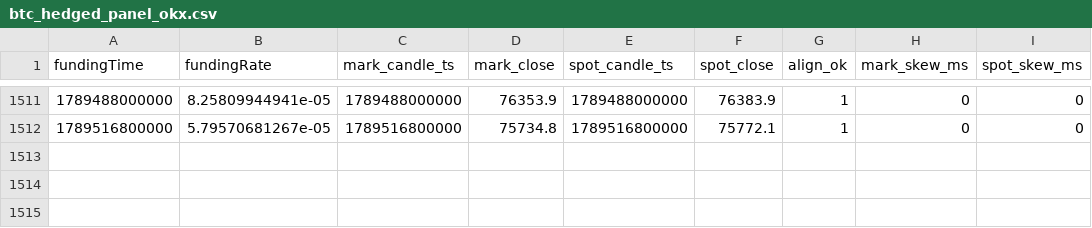
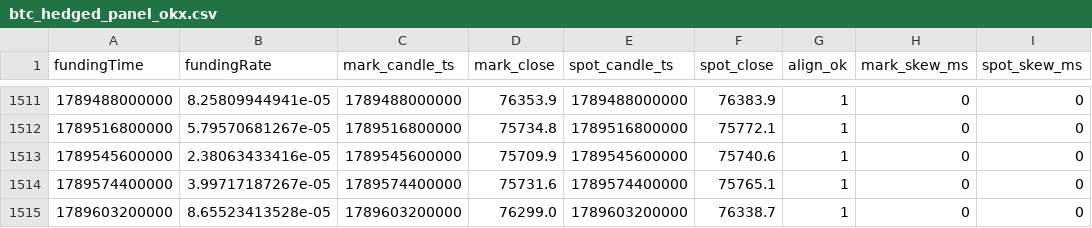
Before and after one commit to codebymv/RLBotPM, a CSV file: research/datasets/H-PERP-003/btc_hedged_panel_okx.csv, drawn as a sheet; only a part is shown, gaps mark what is left out; the diff names each change by its address in the sheet, - before the commit and + after, or states it on an @@ line.

```diff
--- a/research/datasets/H-PERP-003/btc_hedged_panel_okx.csv
+++ b/research/datasets/H-PERP-003/btc_hedged_panel_okx.csv
+row 1513: 1789545600000 | 2.38063433416e-05 | 1789545600000 | 75709.9 | 1789545600000 | 75740.6 | 1 | 0 | 0
+row 1514: 1789574400000 | 3.99717187267e-05 | 1789574400000 | 75731.6 | 1789574400000 | 75765.1 | 1 | 0 | 0
+row 1515: 1789603200000 | 8.65523413528e-05 | 1789603200000 | 76299.0 | 1789603200000 | 76338.7 | 1 | 0 | 0
```
Also changed, not shown: 1 other file.
